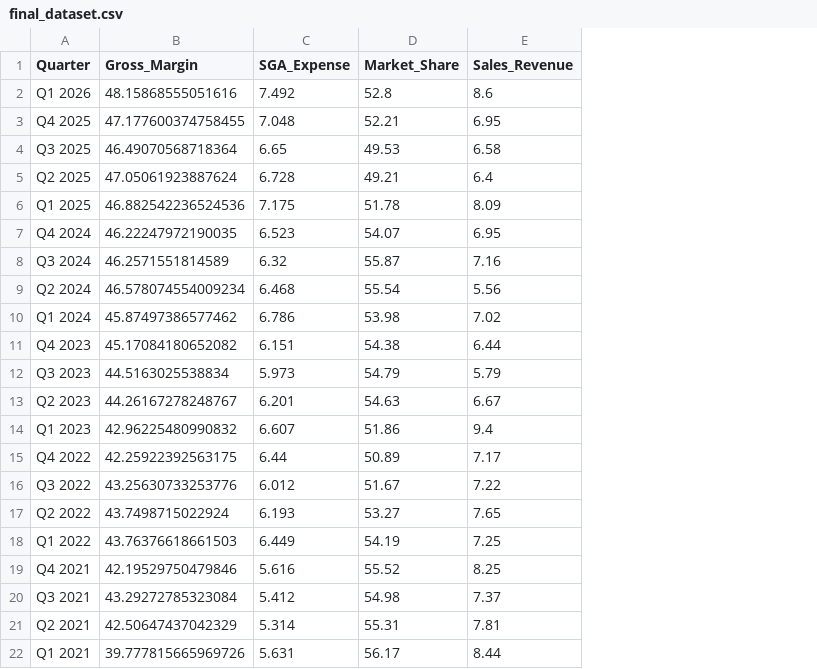
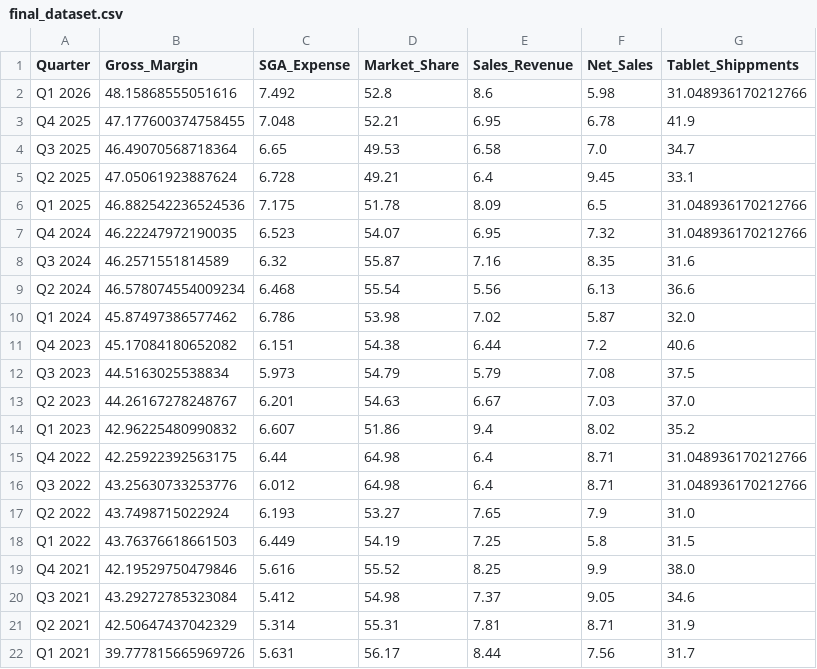
Before and after one commit to zxcvbnmasdfghjk7/ECON3121-GroupProject, a CSV file: datasets/processed/final_dataset.csv, drawn as a sheet; only a part is shown; the diff names each change by its address in the sheet, - before the commit and + after, or states it on an @@ line.

Commit message:
Resolve rows with missing values (na) Update environment.yml Reformat all variables

```diff
--- a/datasets/processed/final_dataset.csv
+++ b/datasets/processed/final_dataset.csv
+column F (Net_Sales), rows 2-22: 5.98 | 6.78 | 7.0 | 9.45 | 6.5 | 7.32 | 8.35 | 6.13 | 5.87 | 7.2 | 7.08 | 7.03 | 8.02 | 8.71 | 8.71 | 7.9 | 5.8 | 9.9 | 9.05 | 8.71 | 7.56
+column G (Tablet_Shippments), rows 2-22: 31.048936170212766 | 41.9 | 34.7 | 33.1 | 31.048936170212766 | 31.048936170212766 | 31.6 | 36.6 | 32.0 | 40.6 | 37.5 | 37.0 | 35.2 | 31.048936170212766 | 31.048936170212766 | 31.0 | 31.5 | 38.0 | 34.6 | 31.9 | 31.7
-D15 (Market_Share): 50.89
+D15 (Market_Share): 64.98
-E15 (Sales_Revenue): 7.17
+E15 (Sales_Revenue): 6.4
-D16 (Market_Share): 51.67
+D16 (Market_Share): 64.98
-E16 (Sales_Revenue): 7.22
+E16 (Sales_Revenue): 6.4
```
Also changed, not shown: datasets/processed/merged_dataset.csv, 10 other files.
